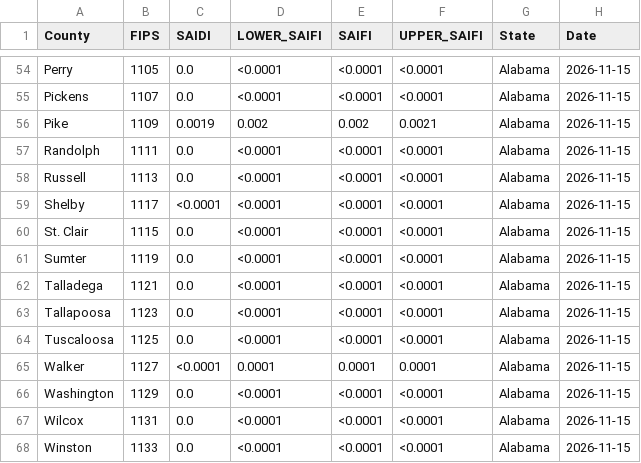
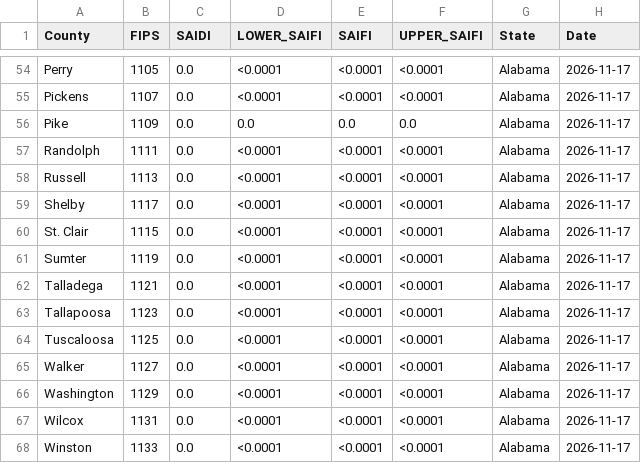
Before and after one commit to Urban-Research-Group/grower-dashboard, a CSV file: states/AL/AL_DATA.csv, drawn as a sheet; only a part is shown, gaps mark what is left out; the diff covers the shown part only; the diff names each change by its address in the sheet, - before the commit and + after, or states it on an @@ line.

```diff
--- a/states/AL/AL_DATA.csv
+++ b/states/AL/AL_DATA.csv
-H54:H68 (Date): 2026-11-15
+H54:H68 (Date): 2026-11-17
-C56 (SAIDI): 0.0019
+C56 (SAIDI): 0.0
-D56 (LOWER_SAIFI): 0.002
+D56 (LOWER_SAIFI): 0.0
-E56 (SAIFI): 0.002
+E56 (SAIFI): 0.0
-F56 (UPPER_SAIFI): 0.0021
+F56 (UPPER_SAIFI): 0.0
-C59 (SAIDI): <0.0001
+C59 (SAIDI): 0.0
-C65 (SAIDI): <0.0001
+C65 (SAIDI): 0.0
-D65 (LOWER_SAIFI): 0.0001
+D65 (LOWER_SAIFI): <0.0001
-E65 (SAIFI): 0.0001
+E65 (SAIFI): <0.0001
-F65 (UPPER_SAIFI): 0.0001
+F65 (UPPER_SAIFI): <0.0001
```
Also changed, not shown: 93 edited cells elsewhere in this file, states/FL/FL_DATA.csv, states/GA/GA_DATA.csv, 6 other files.
